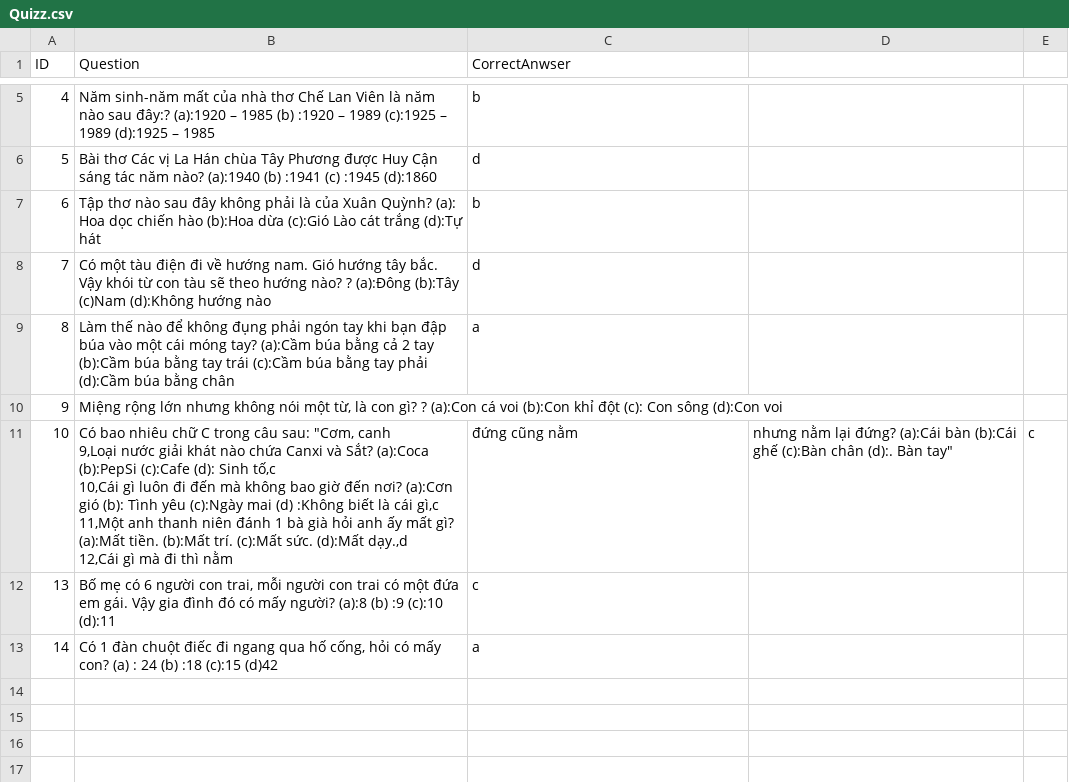
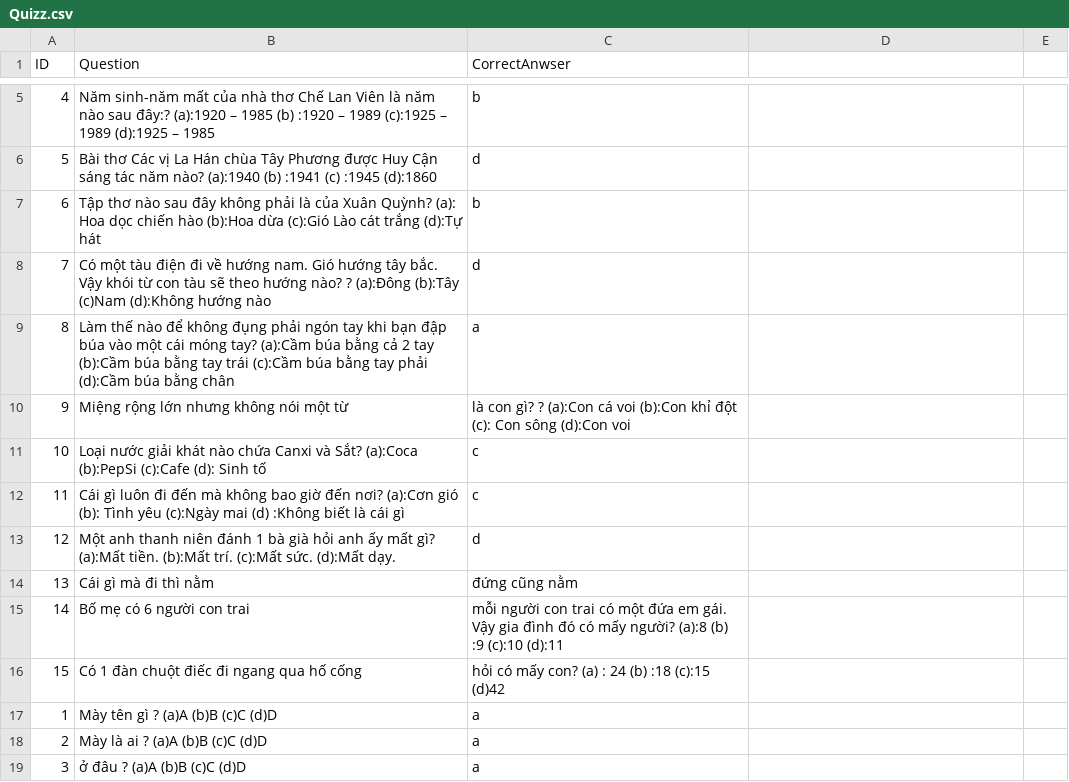
Before and after one commit to chuthanhphong/hackrathon, a CSV file: Quizz.csv, drawn as a sheet; only a part is shown, gaps mark what is left out.

```diff
--- a/Quizz.csv
+++ b/Quizz.csv
@@ -9,9 +9,11 @@ ID , Question,CorrectAnwser
 8,Làm thế nào để không đụng phải ngón tay khi bạn đập búa vào một cái móng tay? (a):Cầm búa bằng cả 2 tay	(b):Cầm búa bằng tay trái	(c):Cầm búa bằng tay phải	(d):Cầm búa bằng chân,a
-9,"Miệng rộng lớn nhưng không nói một từ, là con gì? ? (a):Con cá voi	(b):Con khỉ đột	(c): Con sông	(d):Con voi"
-10,"Có bao nhiêu chữ C trong câu sau: ""Cơm, canh
-9,Loại nước giải khát nào chứa Canxi và Sắt? (a):Coca	(b):PepSi	(c):Cafe	(d): Sinh tố,c
-10,Cái gì luôn đi đến mà không bao giờ đến nơi? (a):Cơn gió	(b): Tình yêu	(c):Ngày mai	(d) :Không biết là cái gì,c
-11,Một anh thanh niên đánh 1 bà già hỏi anh ấy mất gì? (a):Mất tiền.	(b):Mất trí.	(c):Mất sức.	(d):Mất dạy.,d
-12,"Cái gì mà đi thì nằm, đứng cũng nằm, nhưng nằm lại đứng? (a):Cái bàn	(b):Cái ghế	(c):Bàn chân	(d):. Bàn tay",c
-13,"Bố mẹ có 6 người con trai, mỗi người con trai có một đứa em gái. Vậy gia đình đó có mấy người?  (a):8	(b) :9	(c):10	(d):11",c
-14,"Có 1 đàn chuột điếc đi ngang qua hố cống, hỏi có mấy con? (a) : 24	(b) :18	(c):15	(d)42",a
+9,Miệng rộng lớn nhưng không nói một từ, là con gì? ? (a):Con cá voi	(b):Con khỉ đột	(c): Con sông	(d):Con voi
+10,Loại nước giải khát nào chứa Canxi và Sắt? (a):Coca	(b):PepSi	(c):Cafe	(d): Sinh tố,c
+11,Cái gì luôn đi đến mà không bao giờ đến nơi? (a):Cơn gió	(b): Tình yêu	(c):Ngày mai	(d) :Không biết là cái gì,c
+12,Một anh thanh niên đánh 1 bà già hỏi anh ấy mất gì? (a):Mất tiền.	(b):Mất trí.	(c):Mất sức.	(d):Mất dạy.,d
+13,Cái gì mà đi thì nằm, đứng cũng nằm
+14,Bố mẹ có 6 người con trai, mỗi người con trai có một đứa em gái. Vậy gia đình đó có mấy người?  (a):8	(b) :9	(c):10	(d):11
+15,Có 1 đàn chuột điếc đi ngang qua hố cống, hỏi có mấy con? (a) : 24	(b) :18	(c):15	(d)42
+1,Mày tên gì ? (a)A	(b)B	(c)C	(d)D,a
+2,Mày là ai ? (a)A	(b)B	(c)C	(d)D,a
+3,ở đâu ? (a)A	(b)B	(c)C	(d)D,a
```
Also changed, not shown: 4 other files.
